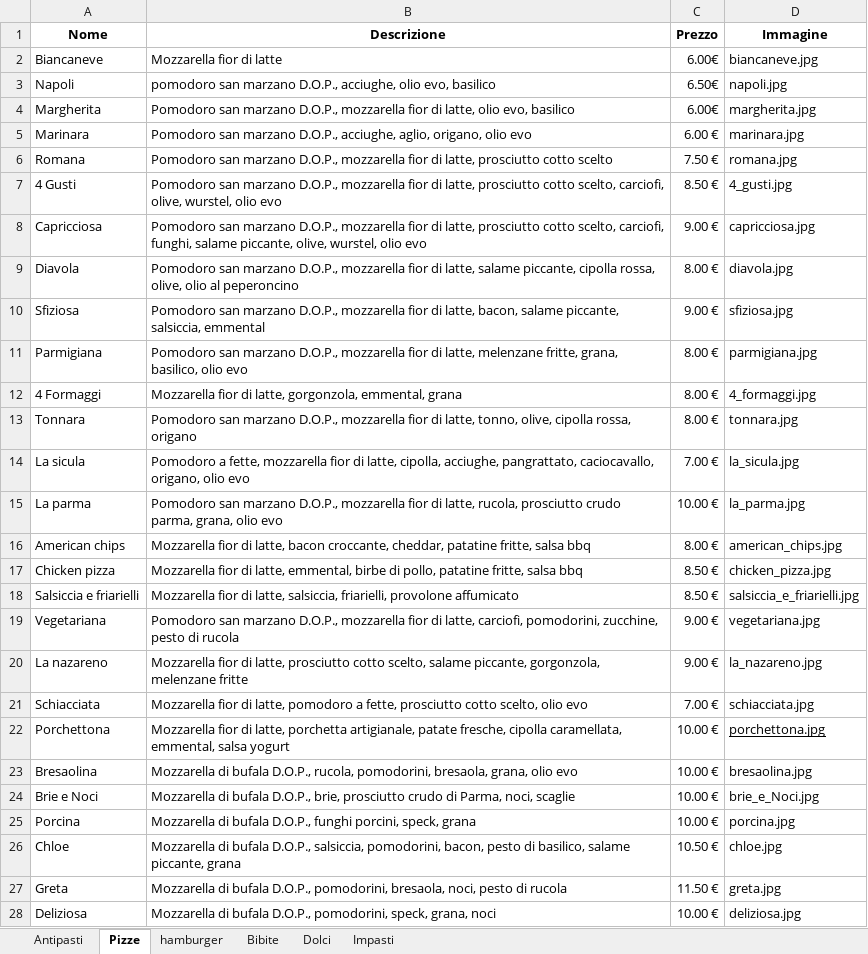
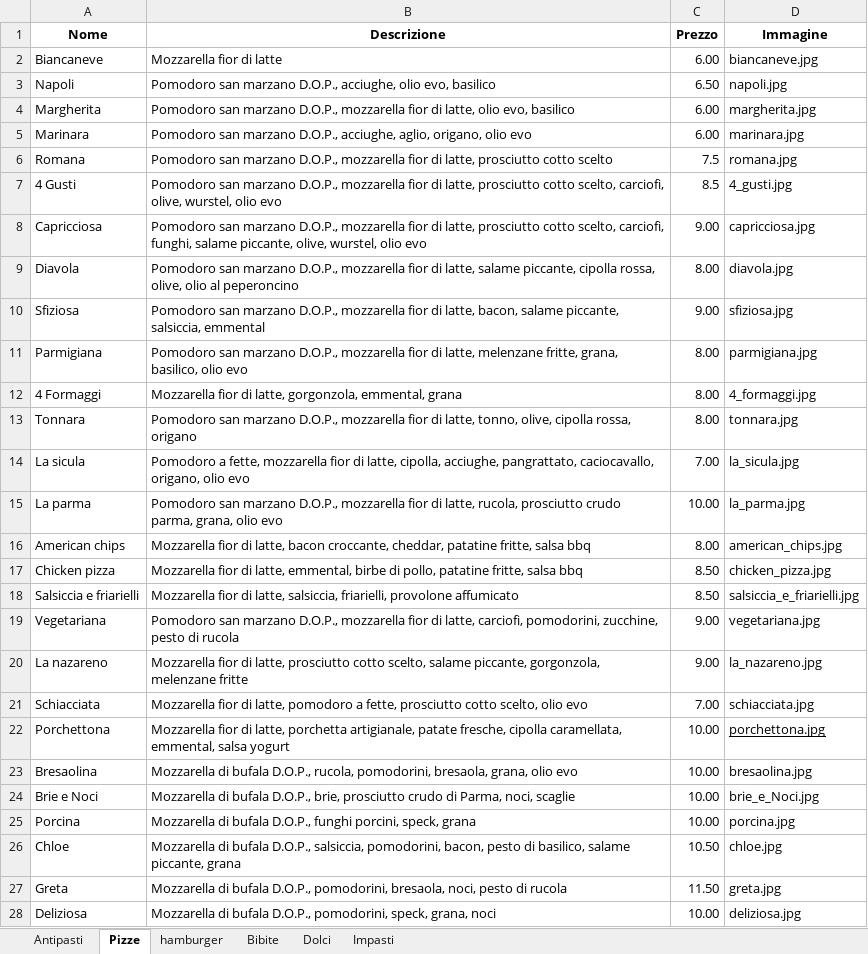
Before and after one commit to WickedPapa/burgerpizzatemp, an Excel workbook: prodotti.xlsx, sheet Pizze, drawn as a sheet; only a part is shown; values as stored, in another font and other column widths than the file's, no borders; the diff covers the shown part only; the diff names each change by its address in the sheet, - before the commit and + after, or states it on an @@ line.

Commit message:
fix excel

```diff
--- a/prodotti.xlsx (sheet Pizze)
+++ b/prodotti.xlsx (sheet Pizze)
-C2 (Prezzo): 6.00€
+C2 (Prezzo): 6.00
-B3 (Descrizione): pomodoro san marzano…
+B3 (Descrizione): Pomodoro san marzano…
-C3 (Prezzo): 6.50€
+C3 (Prezzo): 6.50
-C4 (Prezzo): 6.00€
+C4 (Prezzo): 6.00
-C5 (Prezzo): 6.00 €
+C5 (Prezzo): 6.00
-C6 (Prezzo): 7.50 €
+C6 (Prezzo): 7.5
-C7 (Prezzo): 8.50 €
+C7 (Prezzo): 8.5
-C8 (Prezzo): 9.00 €
+C8 (Prezzo): 9.00
-C9 (Prezzo): 8.00 €
+C9 (Prezzo): 8.00
-C10 (Prezzo): 9.00 €
+C10 (Prezzo): 9.00
-C11:C13 (Prezzo): 8.00 €
+C11:C13 (Prezzo): 8.00
-C14 (Prezzo): 7.00 €
+C14 (Prezzo): 7.00
-C15 (Prezzo): 10.00 €
+C15 (Prezzo): 10.00
-C16 (Prezzo): 8.00 €
+C16 (Prezzo): 8.00
-C17:C18 (Prezzo): 8.50 €
+C17:C18 (Prezzo): 8.50
-C19:C20 (Prezzo): 9.00 €
+C19:C20 (Prezzo): 9.00
-C21 (Prezzo): 7.00 €
+C21 (Prezzo): 7.00
-C22:C25 (Prezzo): 10.00 €
+C22:C25 (Prezzo): 10.00
-C26 (Prezzo): 10.50 €
+C26 (Prezzo): 10.50
-C27 (Prezzo): 11.50 €
+C27 (Prezzo): 11.50
-C28 (Prezzo): 10.00 €
+C28 (Prezzo): 10.00
```
Also changed, not shown: 14 edited cells elsewhere in this sheet, sheet Antipasti, sheet hamburger, 1 other file.
